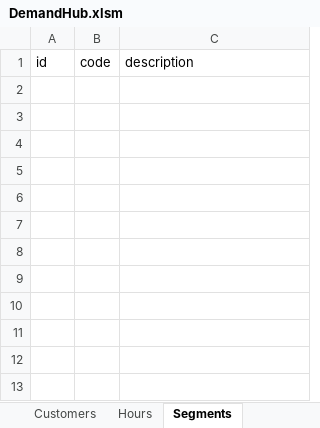
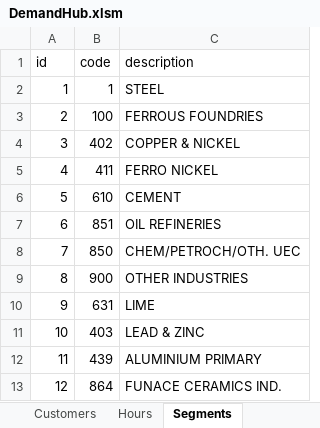
Before and after one commit to RobsonLF/DemandHub, an Excel workbook: DemandHub.xlsm, sheet Segments, drawn as a sheet; values as stored, in another font and other column widths than the file's, no borders; table styles not drawn; the diff names each change by its address in the sheet, - before the commit and + after, or states it on an @@ line.

Commit message:
Update DemandHub.xlsm

```diff
--- a/DemandHub.xlsm (sheet Segments)
+++ b/DemandHub.xlsm (sheet Segments)
+row 2: 1 | 1 | STEEL
+row 3: 2 | 100 | FERROUS FOUNDRIES
+row 4: 3 | 402 | COPPER & NICKEL
+row 5: 4 | 411 | FERRO NICKEL
+row 6: 5 | 610 | CEMENT
+row 7: 6 | 851 | OIL REFINERIES
+row 8: 7 | 850 | CHEM/PETROCH/OTH. UEC
+row 9: 8 | 900 | OTHER INDUSTRIES
+row 10: 9 | 631 | LIME
+row 11: 10 | 403 | LEAD & ZINC
+row 12: 11 | 439 | ALUMINIUM PRIMARY
+row 13: 12 | 864 | FUNACE CERAMICS IND.
```
Also changed, not shown: charts or pictures.
